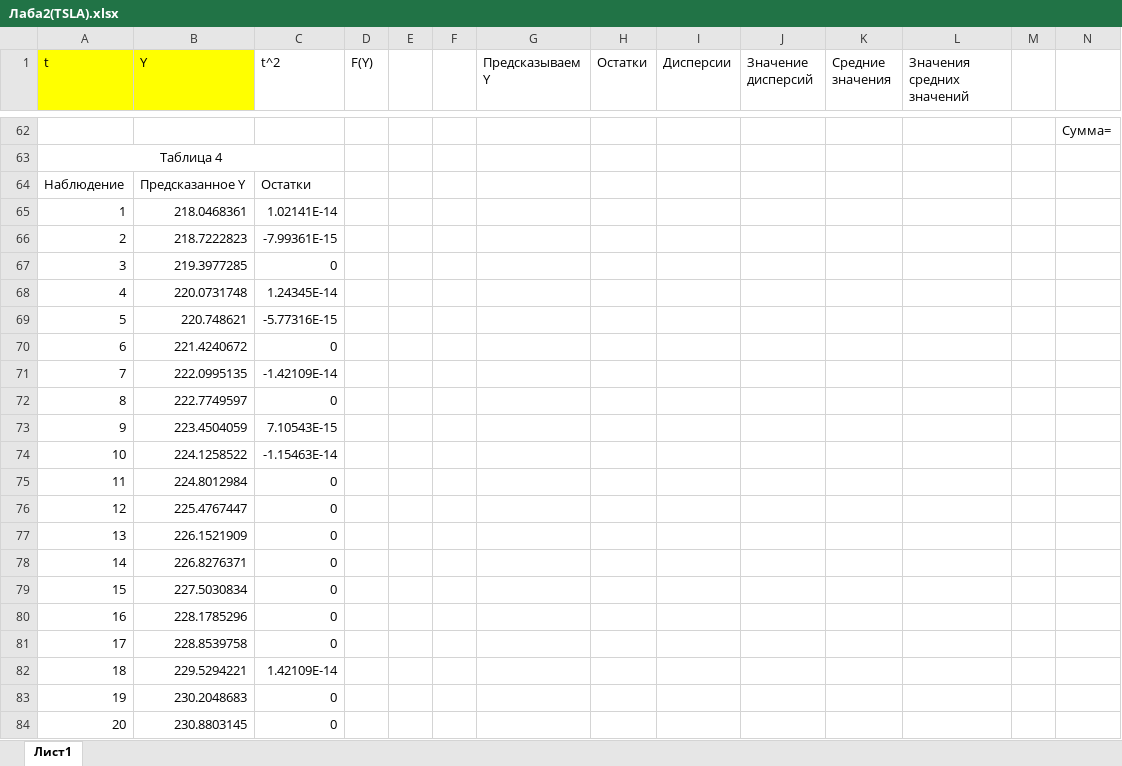
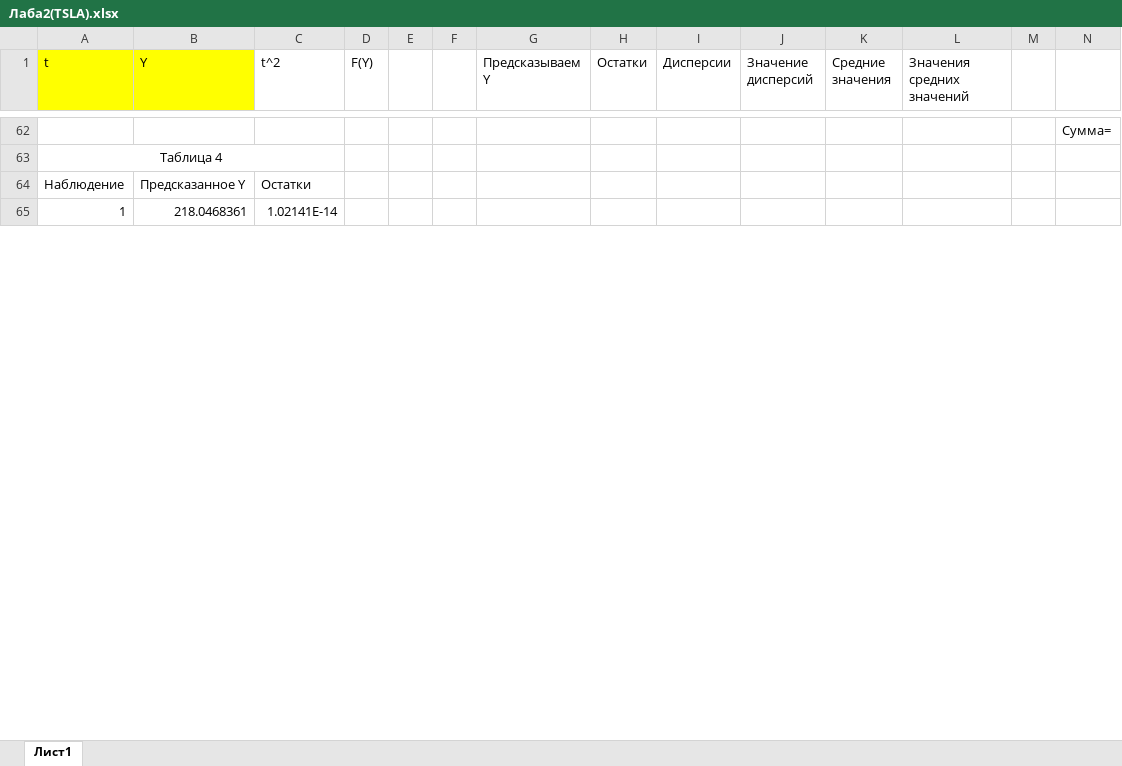
Before and after one commit to Evgenij1234/Studies, an Excel workbook: ЭКОНОМЕТРИКА/Лабы/Лаба2(TSLA).xlsx, sheet Лист1, drawn as a sheet; only a part is shown, gaps mark what is left out; values as stored, in another font and other column widths than the file's, no borders; charts and pictures not drawn; removed rows and columns are numbered as before the commit, all else as after; rows hold the shown columns only; the diff covers the shown part only; the diff names each change by its address in the sheet, - before the commit and + after, or states it on an @@ line.

Commit message:
upload Ekonometrika

```diff
--- a/ЭКОНОМЕТРИКА/Лабы/Лаба2(TSLA).xlsx (sheet Лист1)
+++ b/ЭКОНОМЕТРИКА/Лабы/Лаба2(TSLA).xlsx (sheet Лист1)
-row 66: 2 | 218.7222823 | -7.99361E-15
-row 67: 3 | 219.3977285 | 0
-row 68: 4 | 220.0731748 | 1.24345E-14
-row 69: 5 | 220.748621 | -5.77316E-15
-row 70: 6 | 221.4240672 | 0
-row 71: 7 | 222.0995135 | -1.42109E-14
-row 72: 8 | 222.7749597 | 0
-row 73: 9 | 223.4504059 | 7.10543E-15
-row 74: 10 | 224.1258522 | -1.15463E-14
-row 75: 11 | 224.8012984 | 0
-row 76: 12 | 225.4767447 | 0
-row 77: 13 | 226.1521909 | 0
-row 78: 14 | 226.8276371 | 0
-row 79: 15 | 227.5030834 | 0
-row 80: 16 | 228.1785296 | 0
-row 81: 17 | 228.8539758 | 0
-row 82: 18 | 229.5294221 | 1.42109E-14
-row 83: 19 | 230.2048683 | 0
-row 84: 20 | 230.8803145 | 0
```
Also changed, not shown: 77 added rows, 37 removed rows, 22 edited cells, cell formats, merged cells and row numbers in column A elsewhere in this sheet, charts or pictures.
